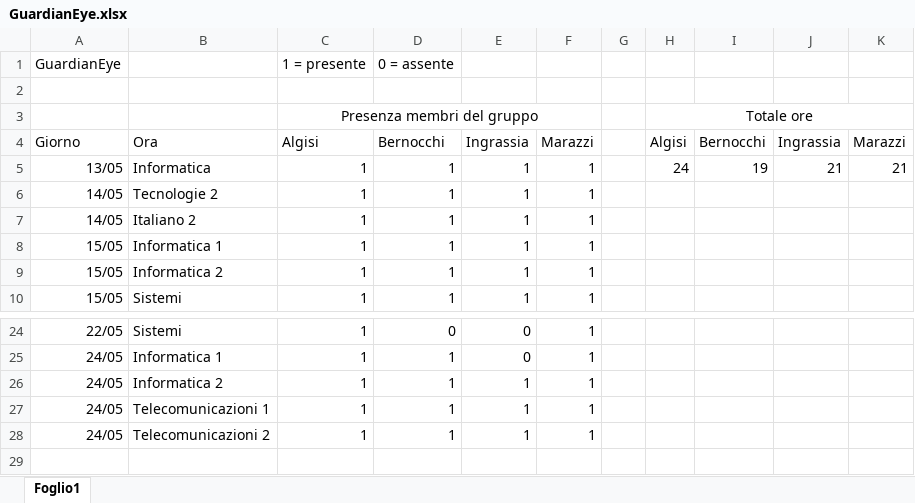
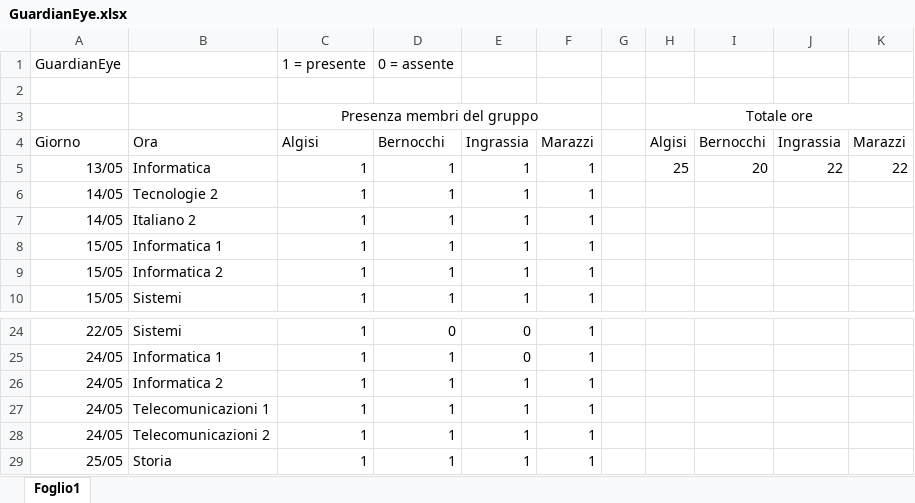
Before and after one commit to JellyMLG1/GuardianEye, an Excel workbook: GuardianEye.xlsx, sheet Foglio1, drawn as a sheet; only a part is shown, gaps mark what is left out; values as stored, in another font and other column widths than the file's, no borders; the diff names each change by its address in the sheet, - before the commit and + after, or states it on an @@ line.

Commit message:
Aggiornamento Storia 2505

```diff
--- a/GuardianEye.xlsx (sheet Foglio1)
+++ b/GuardianEye.xlsx (sheet Foglio1)
-H5: 24
+H5: 25
-I5: 19
+I5: 20
-J5: 21
+J5: 22
-K5: 21
+K5: 22
+row 29: 25/05 | Storia | 1 | 1 | 1 | 1
```
